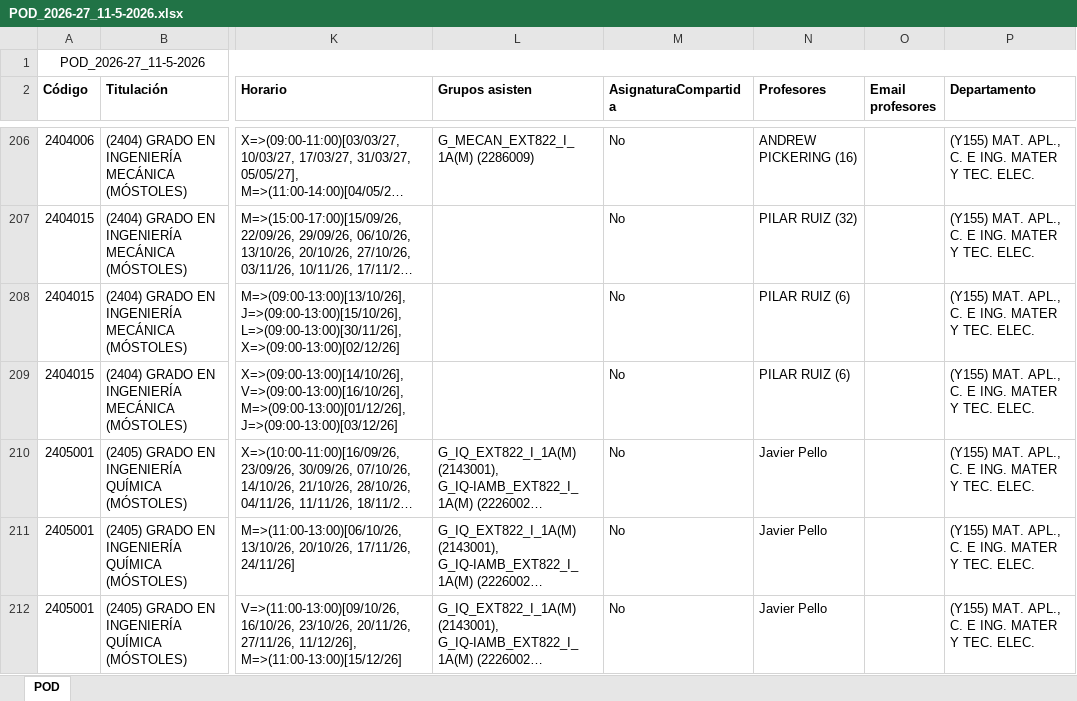
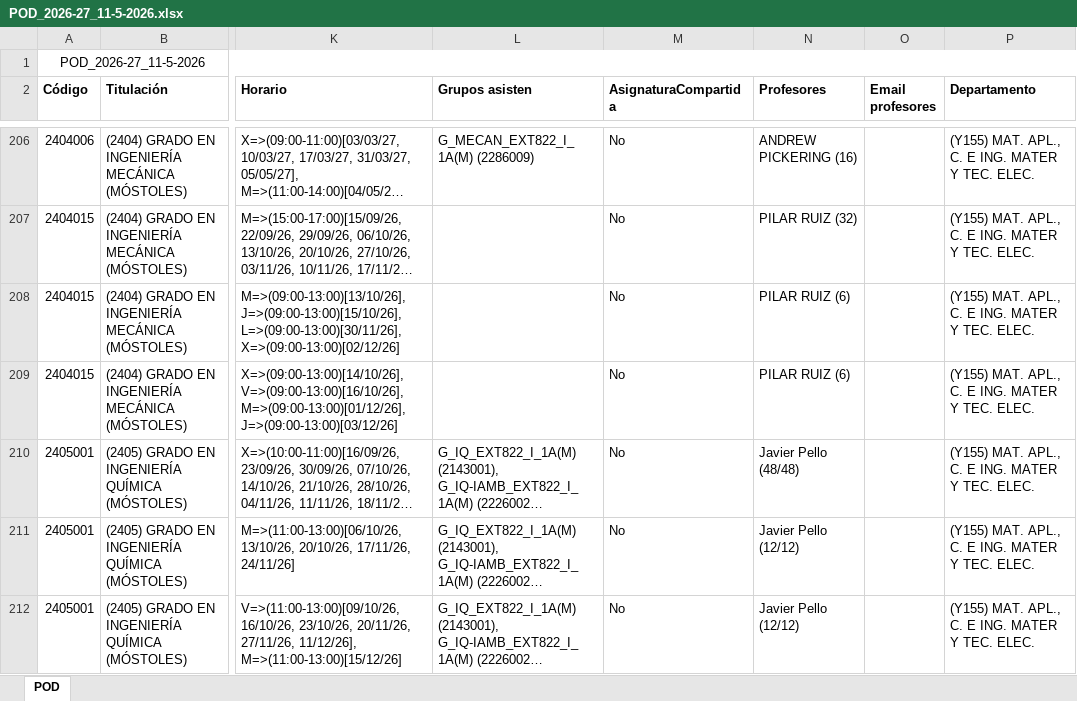
Before and after one commit to GVeradeSalas/planificador-docente-urjc, an Excel workbook: POD_2026-27_11-5-2026.xlsx, sheet POD, drawn as a sheet; only a part is shown, gaps mark what is left out; long unchanged cells end in …; values as stored, in another font and other column widths than the file's, no borders; the diff covers the shown part only; the diff names each change by its address in the sheet, - before the commit and + after, or states it on an @@ line.

Commit message:
Add files via upload

```diff
--- a/POD_2026-27_11-5-2026.xlsx (sheet POD)
+++ b/POD_2026-27_11-5-2026.xlsx (sheet POD)
-N210 (Profesores): Javier Pello
+N210 (Profesores): Javier Pello (48/48)
-N211:N212 (Profesores): Javier Pello
+N211:N212 (Profesores): Javier Pello (12/12)
```
Also changed, not shown: 9 edited cells elsewhere in this sheet.
